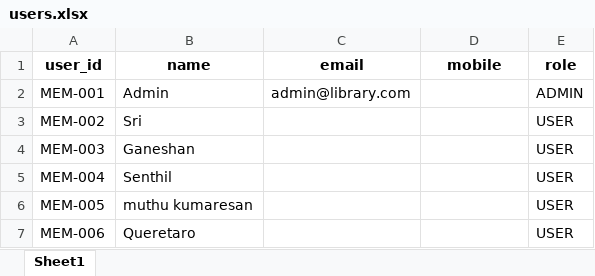
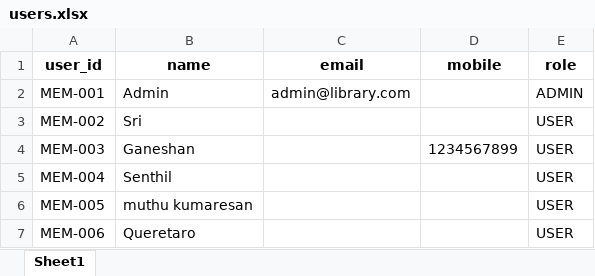
Before and after one commit to vasagarvattamgdl-wq/library, an Excel workbook: data/users.xlsx, sheet Sheet1, drawn as a sheet; only a part is shown; values as stored, in another font and other column widths than the file's, no borders; the diff names each change by its address in the sheet, - before the commit and + after, or states it on an @@ line.

```diff
--- a/data/users.xlsx (sheet Sheet1)
+++ b/data/users.xlsx (sheet Sheet1)
-D4 (mobile): (empty)
+D4 (mobile): 1234567899
```
Also changed, not shown: data/books.xlsx, data/pending_approvals.xlsx, 5 other files.
